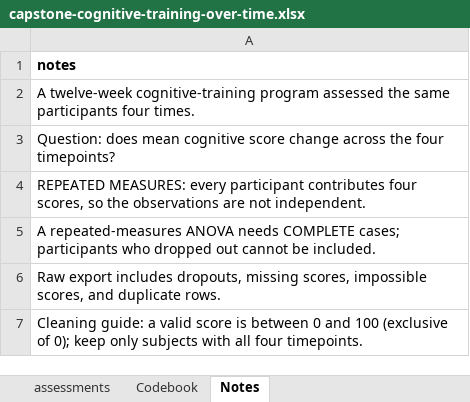
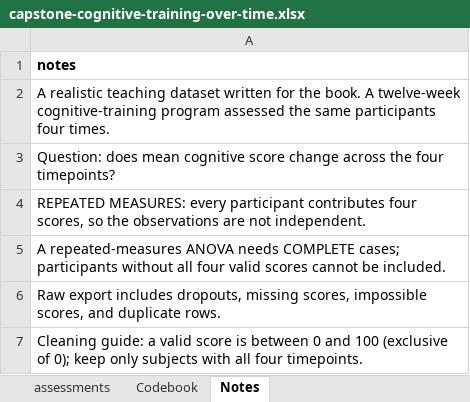
Before and after one commit to johnfisher-ai/Statistics-Data-Science-AI-Visual-Book, an Excel workbook: data/capstone-cognitive-training-over-time.xlsx, sheet Notes, drawn as a sheet; values as stored, in another font and other column widths than the file's, no borders; the diff names each change by its address in the sheet, - before the commit and + after, or states it on an @@ line.

```diff
--- a/data/capstone-cognitive-training-over-time.xlsx (sheet Notes)
+++ b/data/capstone-cognitive-training-over-time.xlsx (sheet Notes)
-A2: A twelve-week cognitive-training…
+A2: A realistic teaching dataset written for the book. A twelve-week cognitive-training…
-A5: …cases; participants who dropped out cannot be…
+A5: …cases; participants without all four valid scores cannot be…
```
Also changed, not shown: sheet Codebook, 7 other files.
